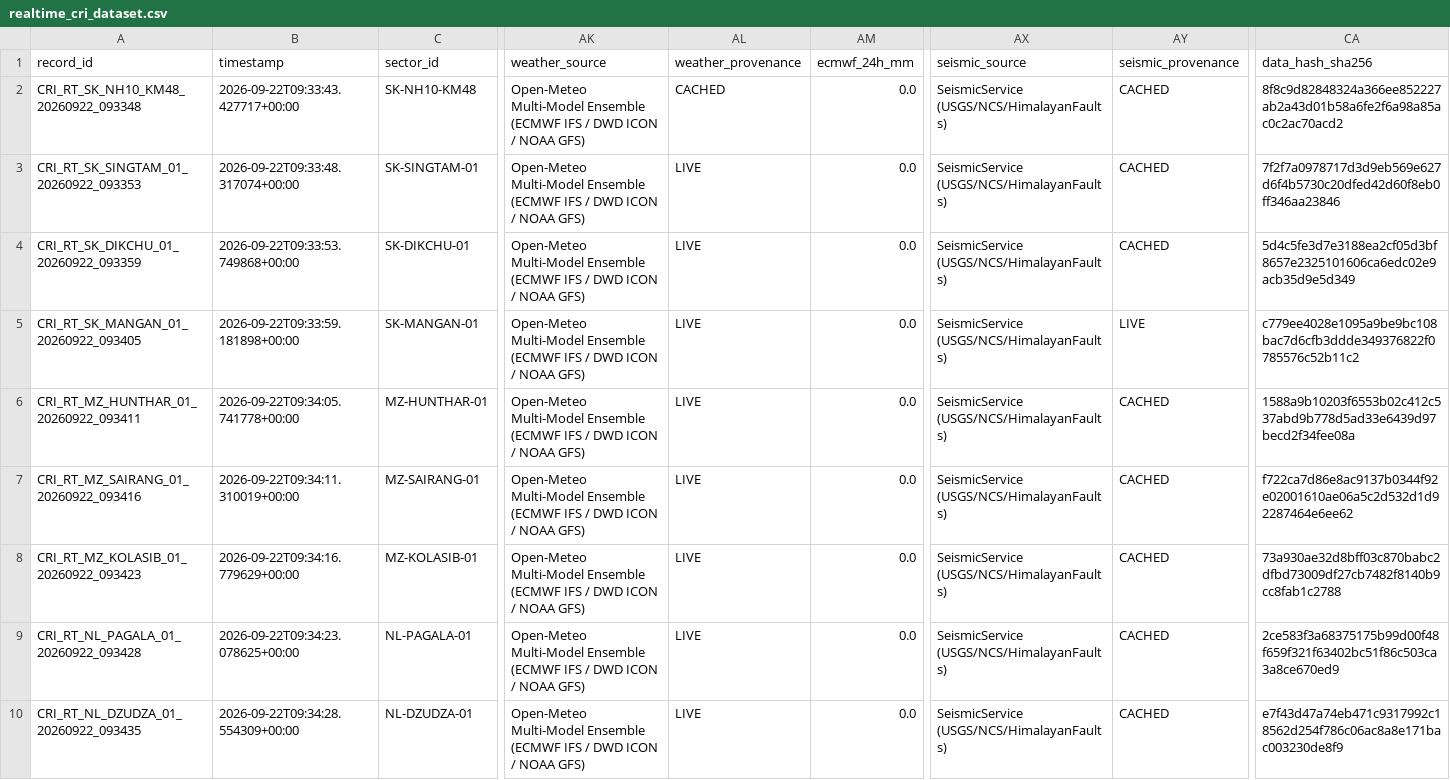
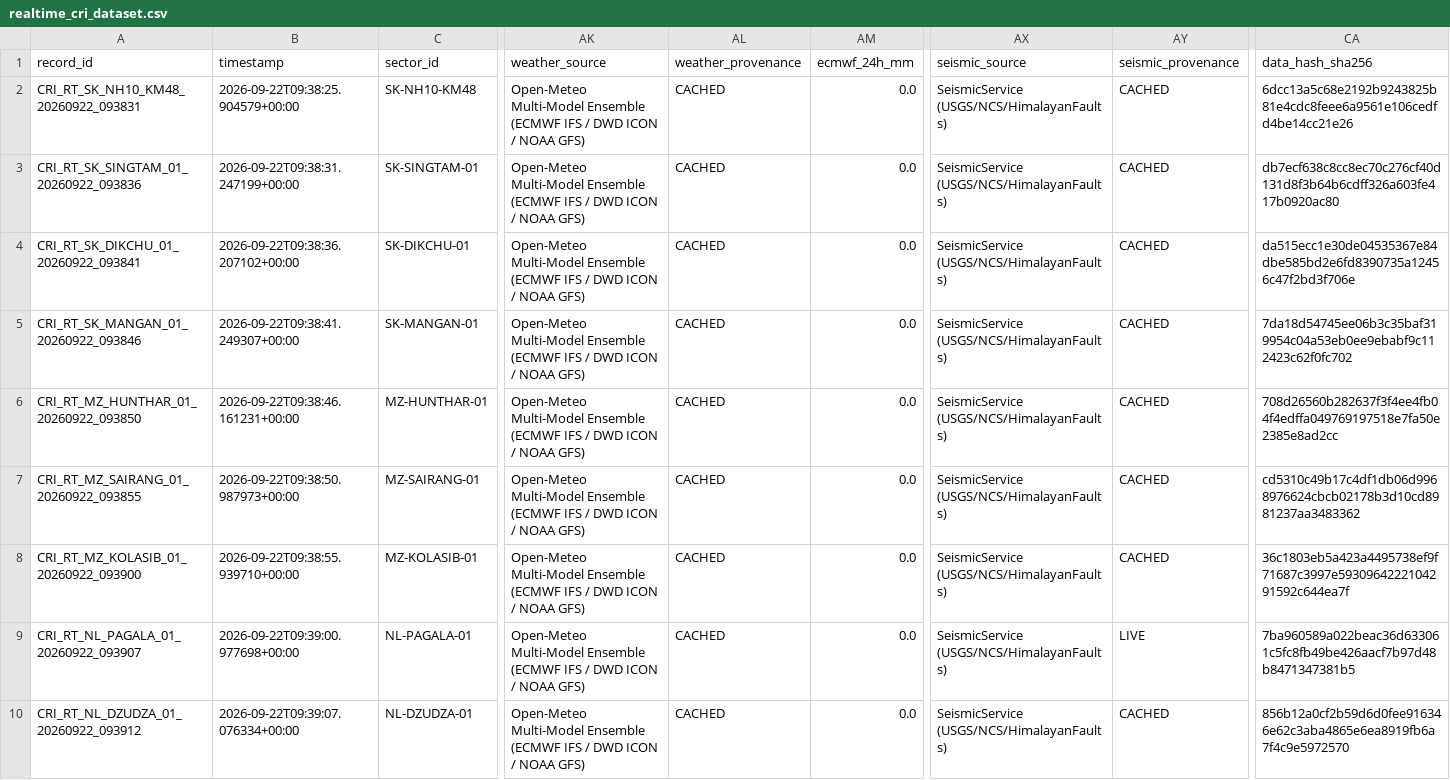
Before and after one commit to dimpu-sashank2008/parvatnetra, a CSV file: data/realtime/realtime_cri_dataset.csv, drawn as a sheet; only a part is shown, gaps mark what is left out; the diff covers the shown part only; the diff names each change by its address in the sheet, - before the commit and + after, or states it on an @@ line.

```diff
--- a/data/realtime/realtime_cri_dataset.csv
+++ b/data/realtime/realtime_cri_dataset.csv
-A2 (record_id): CRI_RT_SK_NH10_KM48_20260922_093348
+A2 (record_id): CRI_RT_SK_NH10_KM48_20260922_093831
-B2 (timestamp): 2026-09-22T09:33:43.427717+00:00
+B2 (timestamp): 2026-09-22T09:38:25.904579+00:00
-CA2 (data_hash_sha256): 8f8c9d82848324a366ee852227ab2a43d01b58a6fe2f6a98a85ac0c2ac70acd2
+CA2 (data_hash_sha256): 6dcc13a5c68e2192b9243825b81e4cdc8feee6a9561e106cedfd4be14cc21e26
-A3 (record_id): CRI_RT_SK_SINGTAM_01_20260922_093353
+A3 (record_id): CRI_RT_SK_SINGTAM_01_20260922_093836
-B3 (timestamp): 2026-09-22T09:33:48.317074+00:00
+B3 (timestamp): 2026-09-22T09:38:31.247199+00:00
-AL3:AL10 (weather_provenance): LIVE
+AL3:AL10 (weather_provenance): CACHED
-CA3 (data_hash_sha256): 7f2f7a0978717d3d9eb569e627d6f4b5730c20dfed42d60f8eb0ff346aa23846
+CA3 (data_hash_sha256): db7ecf638c8cc8ec70c276cf40d131d8f3b64b6cdff326a603fe417b0920ac80
-A4 (record_id): CRI_RT_SK_DIKCHU_01_20260922_093359
+A4 (record_id): CRI_RT_SK_DIKCHU_01_20260922_093841
-B4 (timestamp): 2026-09-22T09:33:53.749868+00:00
+B4 (timestamp): 2026-09-22T09:38:36.207102+00:00
-CA4 (data_hash_sha256): 5d4c5fe3d7e3188ea2cf05d3bf8657e2325101606ca6edc02e9acb35d9e5d349
+CA4 (data_hash_sha256): da515ecc1e30de04535367e84dbe585bd2e6fd8390735a12456c47f2bd3f706e
-A5 (record_id): CRI_RT_SK_MANGAN_01_20260922_093405
+A5 (record_id): CRI_RT_SK_MANGAN_01_20260922_093846
-B5 (timestamp): 2026-09-22T09:33:59.181898+00:00
+B5 (timestamp): 2026-09-22T09:38:41.249307+00:00
-AY5 (seismic_provenance): LIVE
+AY5 (seismic_provenance): CACHED
-CA5 (data_hash_sha256): c779ee4028e1095a9be9bc108bac7d6cfb3ddde349376822f0785576c52b11c2
+CA5 (data_hash_sha256): 7da18d54745ee06b3c35baf319954c04a53eb0ee9ebabf9c112423c62f0fc702
-A6 (record_id): CRI_RT_MZ_HUNTHAR_01_20260922_093411
+A6 (record_id): CRI_RT_MZ_HUNTHAR_01_20260922_093850
-B6 (timestamp): 2026-09-22T09:34:05.741778+00:00
+B6 (timestamp): 2026-09-22T09:38:46.161231+00:00
-CA6 (data_hash_sha256): 1588a9b10203f6553b02c412c537abd9b778d5ad33e6439d97becd2f34fee08a
+CA6 (data_hash_sha256): 708d26560b282637f3f4ee4fb04f4edffa049769197518e7fa50e2385e8ad2cc
-A7 (record_id): CRI_RT_MZ_SAIRANG_01_20260922_093416
+A7 (record_id): CRI_RT_MZ_SAIRANG_01_20260922_093855
-B7 (timestamp): 2026-09-22T09:34:11.310019+00:00
+B7 (timestamp): 2026-09-22T09:38:50.987973+00:00
-CA7 (data_hash_sha256): f722ca7d86e8ac9137b0344f92e02001610ae06a5c2d532d1d92287464e6ee62
+CA7 (data_hash_sha256): cd5310c49b17c4df1db06d9968976624cbcb02178b3d10cd8981237aa3483362
-A8 (record_id): CRI_RT_MZ_KOLASIB_01_20260922_093423
+A8 (record_id): CRI_RT_MZ_KOLASIB_01_20260922_093900
-B8 (timestamp): 2026-09-22T09:34:16.779629+00:00
+B8 (timestamp): 2026-09-22T09:38:55.939710+00:00
-CA8 (data_hash_sha256): 73a930ae32d8bff03c870babc2dfbd73009df27cb7482f8140b9cc8fab1c2788
+CA8 (data_hash_sha256): 36c1803eb5a423a4495738ef9f71687c3997e5930964222104291592c644ea7f
-A9 (record_id): CRI_RT_NL_PAGALA_01_20260922_093428
+A9 (record_id): CRI_RT_NL_PAGALA_01_20260922_093907
-B9 (timestamp): 2026-09-22T09:34:23.078625+00:00
+B9 (timestamp): 2026-09-22T09:39:00.977698+00:00
-AY9 (seismic_provenance): CACHED
+AY9 (seismic_provenance): LIVE
-CA9 (data_hash_sha256): 2ce583f3a68375175b99d00f48f659f321f63402bc51f86c503ca3a8ce670ed9
+CA9 (data_hash_sha256): 7ba960589a022beac36d633061c5fc8fb49be426aacf7b97d48b8471347381b5
-A10 (record_id): CRI_RT_NL_DZUDZA_01_20260922_093435
+A10 (record_id): CRI_RT_NL_DZUDZA_01_20260922_093912
-B10 (timestamp): 2026-09-22T09:34:28.554309+00:00
+B10 (timestamp): 2026-09-22T09:39:07.076334+00:00
-CA10 (data_hash_sha256): e7f43d47a74eb471c9317992c18562d254f786c06ac8a8e171bac003230de8f9
+CA10 (data_hash_sha256): 856b12a0cf2b59d6d0fee916346e62c3aba4865e6ea8919fb6a7f4c9e5972570
```
Also changed, not shown: 44 edited cells elsewhere in this file, 5 other files.
